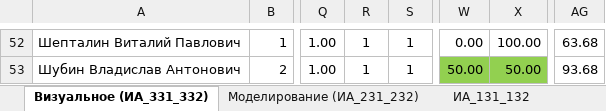
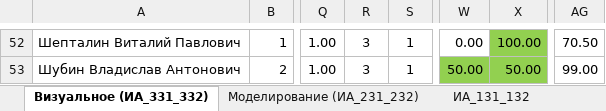
Before and after one commit to sibsutisTelecomDep/blog, an Excel workbook: students/Студенты.xlsx, sheet Визуальное (ИА_331_332), drawn as a sheet; only a part is shown, gaps mark what is left out; values as stored, in another font and other column widths than the file's, no borders; conditional formats not drawn; the diff covers the shown part only; the diff names each change by its address in the sheet, - before the commit and + after, or states it on an @@ line.

```diff
--- a/students/Студенты.xlsx (sheet Визуальное (ИА_331_332))
+++ b/students/Студенты.xlsx (sheet Визуальное (ИА_331_332))
-R52:R53: 1
+R52:R53: 3
-X52 fill: none
+X52 fill: #92D050
-AG52: 63.68
+AG52: 70.50
-AG53: 93.68
+AG53: 99.00
```
Also changed, not shown: 104 edited cells and cell formats elsewhere in this sheet, 1 other file.
